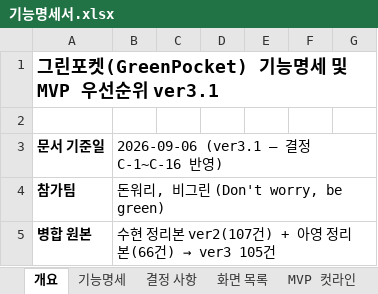
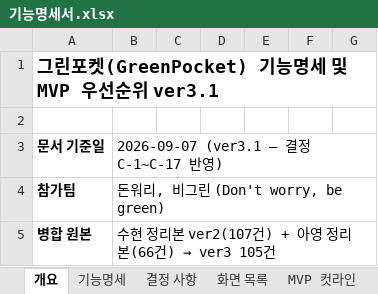
Before and after one commit to dont-worry-be-green/greenpocket, an Excel workbook: docs/feature-spec/기능명세서.xlsx, sheet 개요, drawn as a sheet; only a part is shown; values as stored, in another font and other column widths than the file's, no borders; the diff names each change by its address in the sheet, - before the commit and + after, or states it on an @@ line.

```diff
--- a/docs/feature-spec/기능명세서.xlsx (sheet 개요)
+++ b/docs/feature-spec/기능명세서.xlsx (sheet 개요)
-B3: 2026-09-06 (ver3.1 — 결정 C-1~C-16 반영)
+B3: 2026-09-07 (ver3.1 — 결정 C-1~C-17 반영)
```
Also changed, not shown: sheet 결정 사항, sheet 기능명세, 3 other files.
